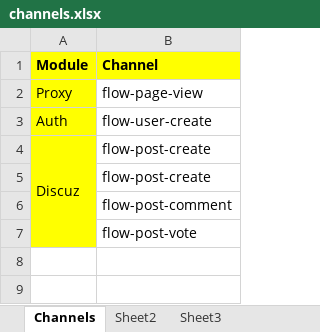
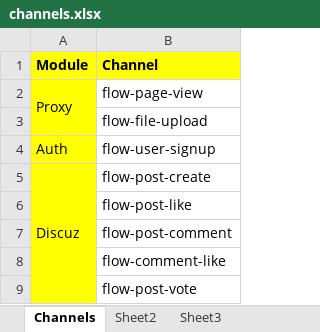
Before and after one commit to codetalkdotme/documents, an Excel workbook: flow/channels.xlsx, sheet Channels, drawn as a sheet; values as stored, in another font and other column widths than the file's, no borders; addresses are those after the commit; the diff names each change by its address in the sheet, - before the commit and + after, or states it on an @@ line.

```diff
--- a/flow/channels.xlsx (sheet Channels)
+++ b/flow/channels.xlsx (sheet Channels)
+A2:A3 merged
+row 3:  | flow-file-upload
-B4 (Channel): flow-user-create
+B4 (Channel): flow-user-signup
-B6 (Channel): flow-post-create
+B6 (Channel): flow-post-like
+row 8:  | flow-comment-like
```
Also changed, not shown: flow/stat/stat_keys.xlsx, 4 other files.
